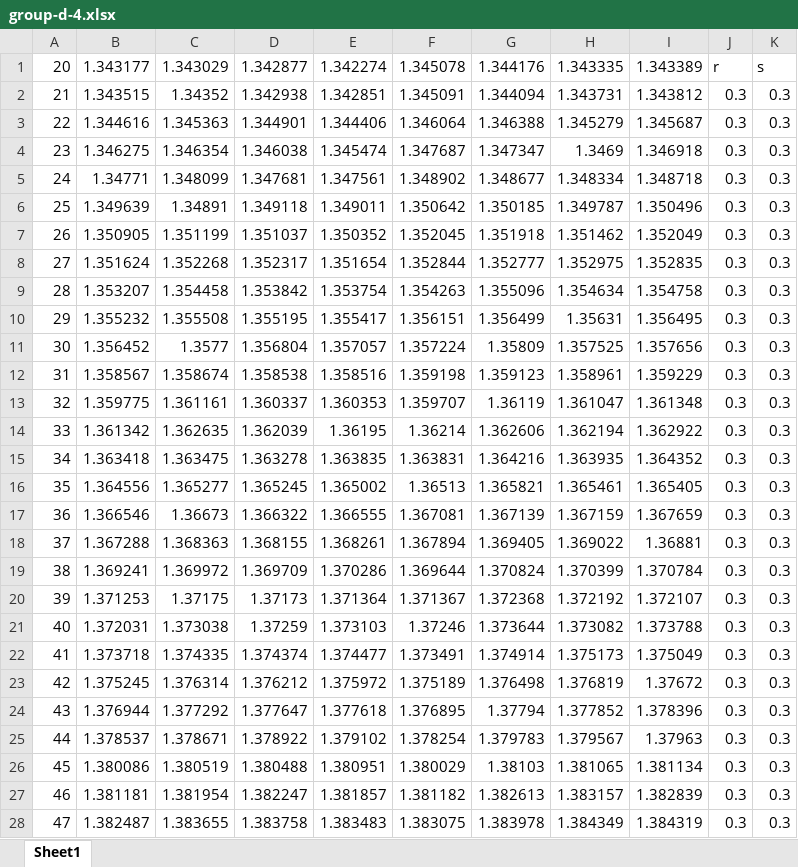
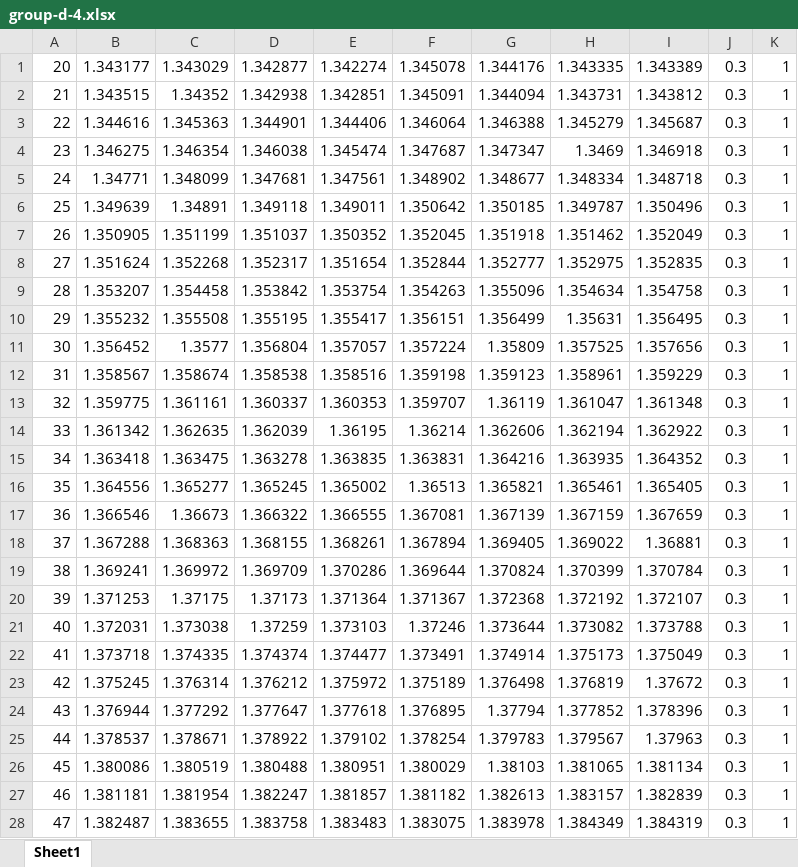
Before and after one commit to nirmalparmarphd/microDSC_error_prediction_ANN, an Excel workbook: data/group-d-4.xlsx, sheet Sheet1, drawn as a sheet; only a part is shown; values as stored, in another font and other column widths than the file's, no borders; the diff covers the shown part only; the diff names each change by its address in the sheet, - before the commit and + after, or states it on an @@ line.

```diff
--- a/data/group-d-4.xlsx (sheet Sheet1)
+++ b/data/group-d-4.xlsx (sheet Sheet1)
-J1: r
+J1: 0.3
-K1: s
+K1: 1
-K2:K28: 0.3
+K2:K28: 1
```
Also changed, not shown: 23 edited cells elsewhere in this sheet, data/group-a-2.xlsx, data/group-b-3.xlsx, 20 other files.
